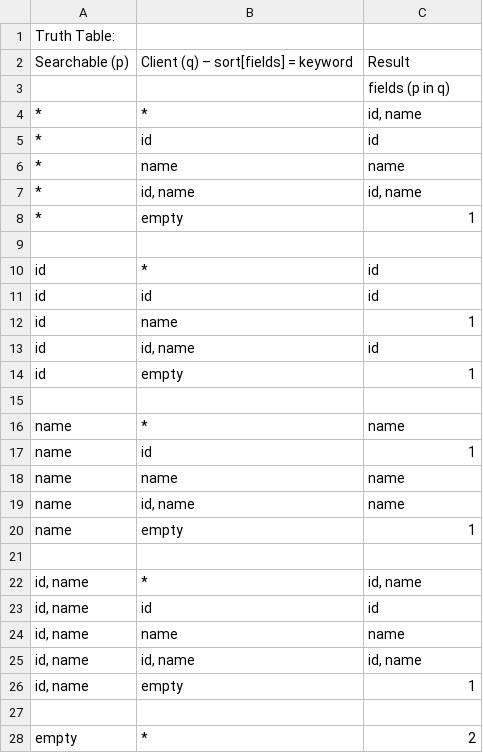
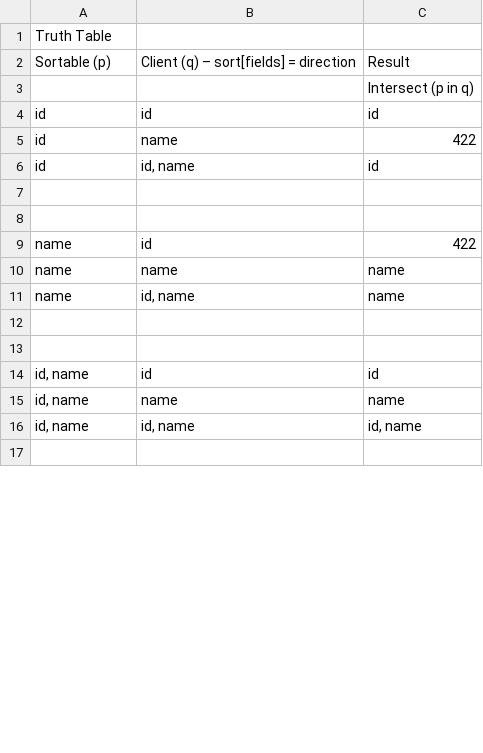
Before and after one commit to rodrigogalura/tuner, a CSV file: truth-table/sort-truth-table.csv, drawn as a sheet; only a part is shown; the diff covers the shown part only.

Commit message:
sort 2.0 with unit testing

```diff
--- a/truth-table/sort-truth-table.csv
+++ b/truth-table/sort-truth-table.csv
@@ -1,23 +1,14 @@
-Truth Table:,,
-Searchable (p),Client (q) – sort[fields] = keyword,Result
-,,fields (p in q)
-*,*,"id, name"
-*,id,id
-*,name,name
-*,"id, name","id, name"
-*,empty,1
+Truth Table,,
+Sortable (p),Client (q) – sort[fields] = direction,Result
+,,Intersect (p in q)
+id,id,id
+id,name,422
+id,"id, name",id
 ,,
-id,*,id
-id,id,id
-id,name,1
-id,"id, name",id
-id,empty,1
 ,,
-name,*,name
-name,id,1
+name,id,422
 name,name,name
 name,"id, name",name
-name,empty,1
 ,,
-"id, name",*,"id, name"
+,,
 "id, name",id,id
@@ -25,4 +16,2 @@ name,empty,1
 "id, name","id, name","id, name"
-"id, name",empty,1
 ,,
-empty,*,2
```
Also changed, not shown: 6 removed rows and 1 edited cell elsewhere in this file, 12 other files.
